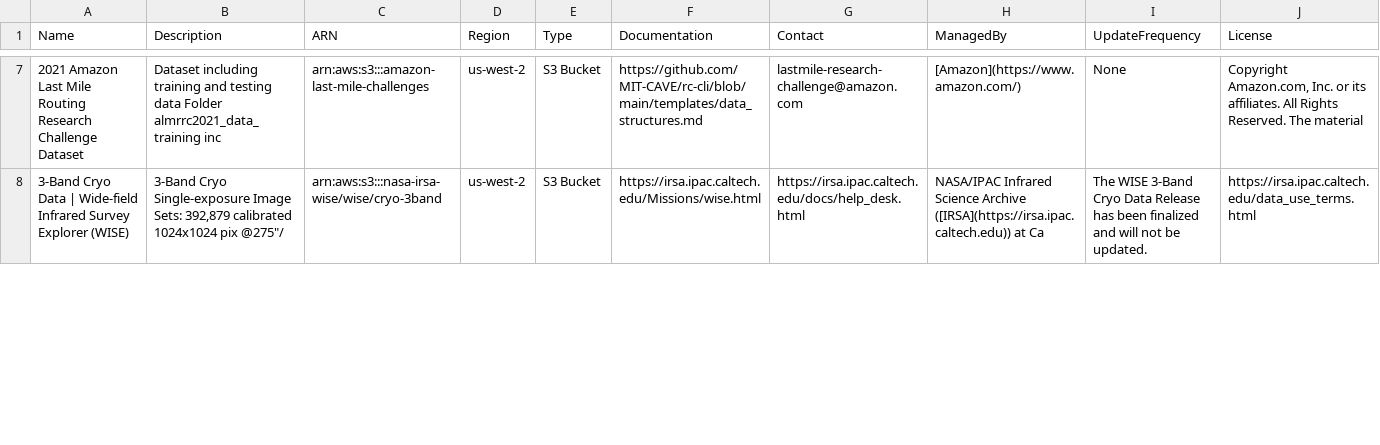
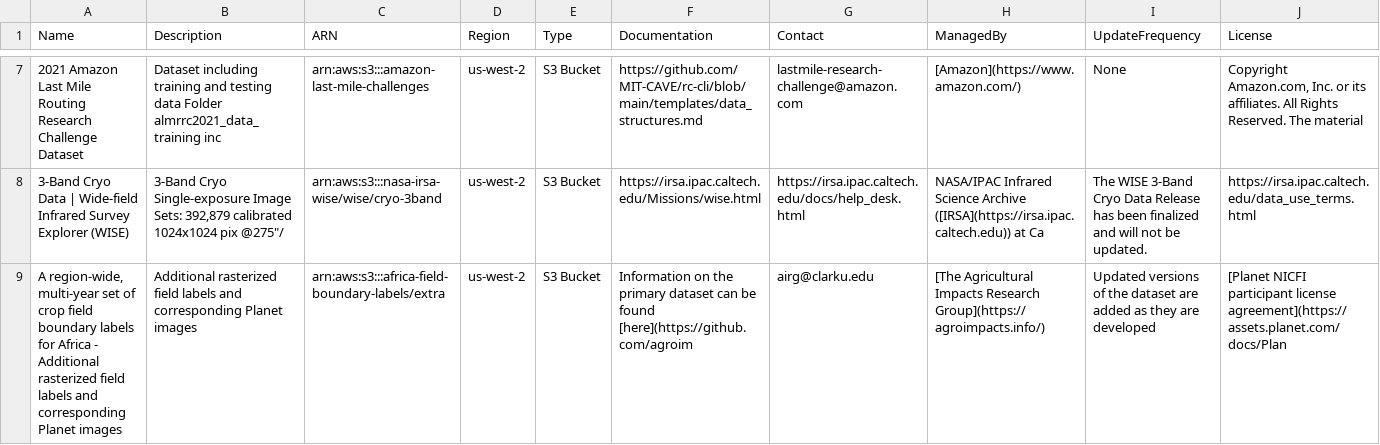
Before and after one commit to opengeos/aws-open-data-geo, a TSV file: aws_geo_datasets.tsv, drawn as a sheet; only a part is shown, gaps mark what is left out; rows hold the shown columns only; the diff covers the shown part only; the diff names each change by its address in the sheet, - before the commit and + after, or states it on an @@ line.

```diff
--- a/aws_geo_datasets.tsv
+++ b/aws_geo_datasets.tsv
+row 9: A region-wide, multi-year set of crop field boundary labels for Africa - Additional rasterized field labels and corresponding Planet images | Additional rasterized field labels and corresponding Planet images | arn:aws:s3:::africa-field-boundary-labels/extra | us-west-2 | S3 Bucket | Information on the primary dataset can be found [here](https://github.com/agroim | airg@clarku.edu | [The Agricultural Impacts Research Group](https://agroimpacts.info/) | Updated versions of the dataset are added as they are developed | [Planet NICFI participant license agreement](https://assets.planet.com/docs/Plan
```
Also changed, not shown: 6 edited cells elsewhere in this file, 5 other files.
